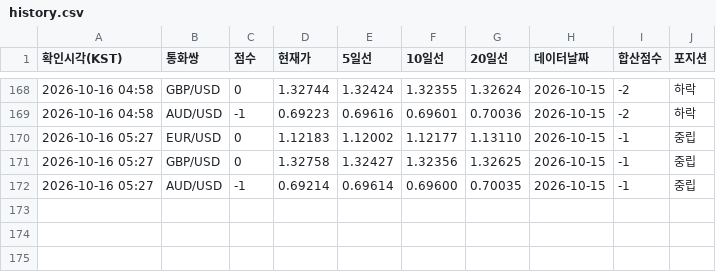
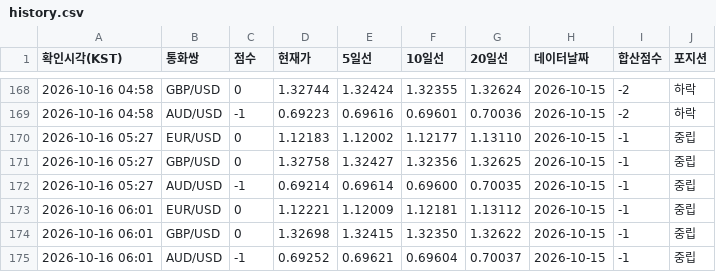
Before and after one commit to Moon-Tony/fx-monitor, a CSV file: history.csv, drawn as a sheet; only a part is shown, gaps mark what is left out; the diff names each change by its address in the sheet, - before the commit and + after, or states it on an @@ line.

```diff
--- a/history.csv
+++ b/history.csv
+row 173: 2026-10-16 06:01 | EUR/USD | 0 | 1.12221 | 1.12009 | 1.12181 | 1.13112 | 2026-10-15 | -1 | 중립
+row 174: 2026-10-16 06:01 | GBP/USD | 0 | 1.32698 | 1.32415 | 1.32350 | 1.32622 | 2026-10-15 | -1 | 중립
+row 175: 2026-10-16 06:01 | AUD/USD | -1 | 0.69252 | 0.69621 | 0.69604 | 0.70037 | 2026-10-15 | -1 | 중립
```
Also changed, not shown: 1 other file.
